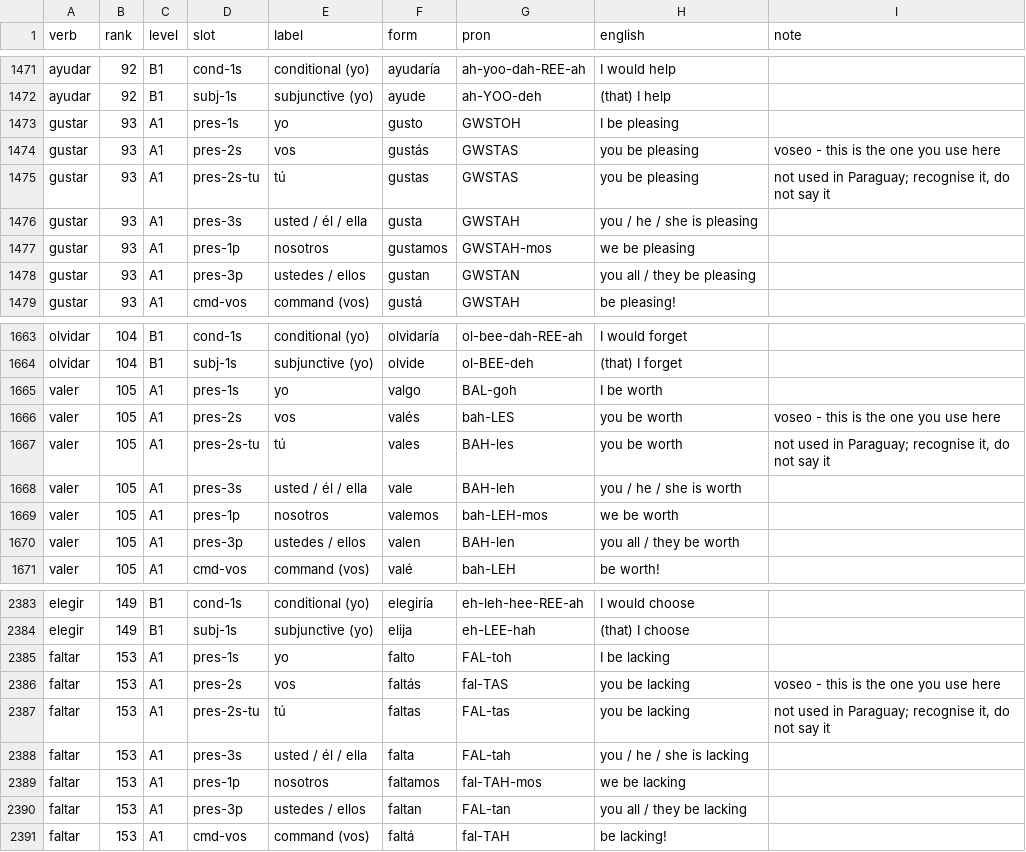
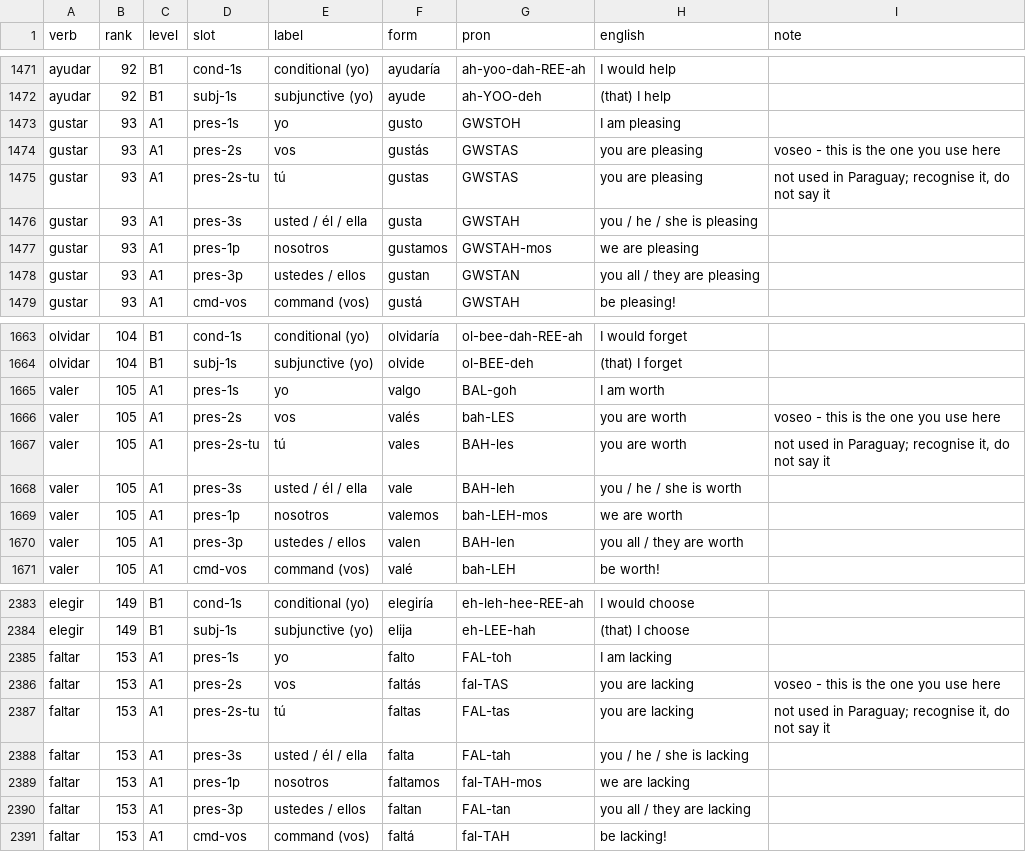
Before and after one commit to fuzzy-logic/2000-verbos, a TSV file: data/conjugations.tsv, drawn as a sheet; only a part is shown, gaps mark what is left out; the diff covers the shown part only.

```diff
--- a/data/conjugations.tsv
+++ b/data/conjugations.tsv
@@ -1472,8 +1472,8 @@ ayudar	92	B1	cond-1s	conditional (yo)	ayudaría	ah-yoo-dah-REE-ah	I would help
 ayudar	92	B1	subj-1s	subjunctive (yo)	ayude	ah-YOO-deh	(that) I help	
-gustar	93	A1	pres-1s	yo	gusto	GWSTOH	I be pleasing	
-gustar	93	A1	pres-2s	vos	gustás	GWSTAS	you be pleasing	voseo - this is the one you use here
-gustar	93	A1	pres-2s-tu	tú	gustas	GWSTAS	you be pleasing	not used in Paraguay; recognise it, do not say it
+gustar	93	A1	pres-1s	yo	gusto	GWSTOH	I am pleasing	
+gustar	93	A1	pres-2s	vos	gustás	GWSTAS	you are pleasing	voseo - this is the one you use here
+gustar	93	A1	pres-2s-tu	tú	gustas	GWSTAS	you are pleasing	not used in Paraguay; recognise it, do not say it
 gustar	93	A1	pres-3s	usted / él / ella	gusta	GWSTAH	you / he / she is pleasing	
-gustar	93	A1	pres-1p	nosotros	gustamos	GWSTAH-mos	we be pleasing	
-gustar	93	A1	pres-3p	ustedes / ellos	gustan	GWSTAN	you all / they be pleasing	
+gustar	93	A1	pres-1p	nosotros	gustamos	GWSTAH-mos	we are pleasing	
+gustar	93	A1	pres-3p	ustedes / ellos	gustan	GWSTAN	you all / they are pleasing	
 gustar	93	A1	cmd-vos	command (vos)	gustá	GWSTAH	be pleasing!	
@@ -1664,8 +1664,8 @@ olvidar	104	B1	cond-1s	conditional (yo)	olvidaría	ol-bee-dah-REE-ah	I would for
 olvidar	104	B1	subj-1s	subjunctive (yo)	olvide	ol-BEE-deh	(that) I forget	
-valer	105	A1	pres-1s	yo	valgo	BAL-goh	I be worth	
-valer	105	A1	pres-2s	vos	valés	bah-LES	you be worth	voseo - this is the one you use here
-valer	105	A1	pres-2s-tu	tú	vales	BAH-les	you be worth	not used in Paraguay; recognise it, do not say it
+valer	105	A1	pres-1s	yo	valgo	BAL-goh	I am worth	
+valer	105	A1	pres-2s	vos	valés	bah-LES	you are worth	voseo - this is the one you use here
+valer	105	A1	pres-2s-tu	tú	vales	BAH-les	you are worth	not used in Paraguay; recognise it, do not say it
 valer	105	A1	pres-3s	usted / él / ella	vale	BAH-leh	you / he / she is worth	
-valer	105	A1	pres-1p	nosotros	valemos	bah-LEH-mos	we be worth	
-valer	105	A1	pres-3p	ustedes / ellos	valen	BAH-len	you all / they be worth	
+valer	105	A1	pres-1p	nosotros	valemos	bah-LEH-mos	we are worth	
+valer	105	A1	pres-3p	ustedes / ellos	valen	BAH-len	you all / they are worth	
 valer	105	A1	cmd-vos	command (vos)	valé	bah-LEH	be worth!	
@@ -2384,8 +2384,8 @@ elegir	149	B1	cond-1s	conditional (yo)	elegiría	eh-leh-hee-REE-ah	I would choos
 elegir	149	B1	subj-1s	subjunctive (yo)	elija	eh-LEE-hah	(that) I choose	
-faltar	153	A1	pres-1s	yo	falto	FAL-toh	I be lacking	
-faltar	153	A1	pres-2s	vos	faltás	fal-TAS	you be lacking	voseo - this is the one you use here
-faltar	153	A1	pres-2s-tu	tú	faltas	FAL-tas	you be lacking	not used in Paraguay; recognise it, do not say it
+faltar	153	A1	pres-1s	yo	falto	FAL-toh	I am lacking	
+faltar	153	A1	pres-2s	vos	faltás	fal-TAS	you are lacking	voseo - this is the one you use here
+faltar	153	A1	pres-2s-tu	tú	faltas	FAL-tas	you are lacking	not used in Paraguay; recognise it, do not say it
 faltar	153	A1	pres-3s	usted / él / ella	falta	FAL-tah	you / he / she is lacking	
-faltar	153	A1	pres-1p	nosotros	faltamos	fal-TAH-mos	we be lacking	
-faltar	153	A1	pres-3p	ustedes / ellos	faltan	FAL-tan	you all / they be lacking	
+faltar	153	A1	pres-1p	nosotros	faltamos	fal-TAH-mos	we are lacking	
+faltar	153	A1	pres-3p	ustedes / ellos	faltan	FAL-tan	you all / they are lacking	
 faltar	153	A1	cmd-vos	command (vos)	faltá	fal-TAH	be lacking!	
```
Also changed, not shown: 39 edited cells elsewhere in this file, 6 other files.
